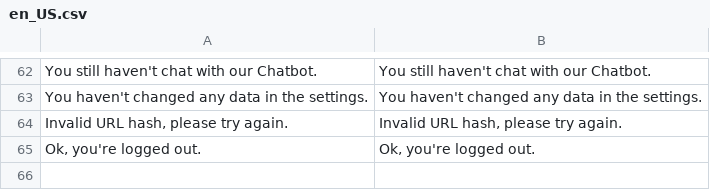
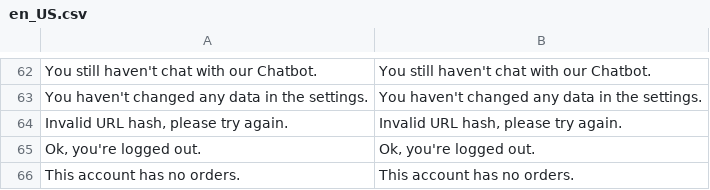
Before and after one commit to blopa/Magento-Chatbot, a CSV file: Magento2/app/code/Werules/Chatbot/i18n/en_US.csv, drawn as a sheet; only a part is shown, gaps mark what is left out; the diff names each change by its address in the sheet, - before the commit and + after, or states it on an @@ line.

Commit message:
add list order command

```diff
--- a/Magento2/app/code/Werules/Chatbot/i18n/en_US.csv
+++ b/Magento2/app/code/Werules/Chatbot/i18n/en_US.csv
+row 66: This account has no orders. | This account has no orders.
```
Also changed, not shown: 3 other files.
